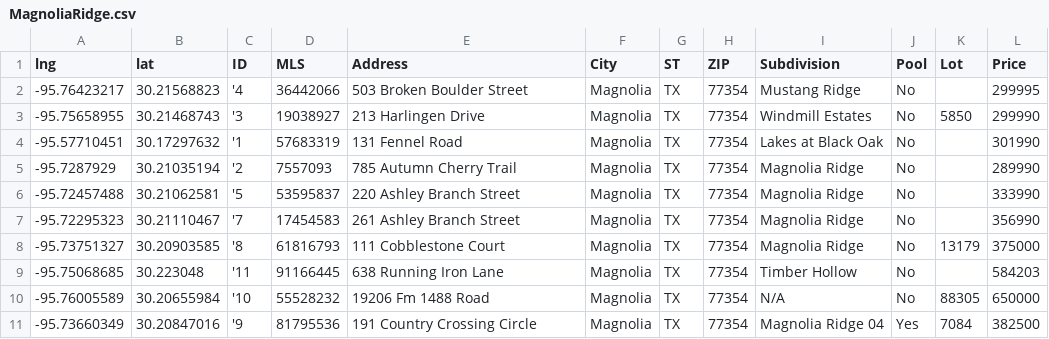
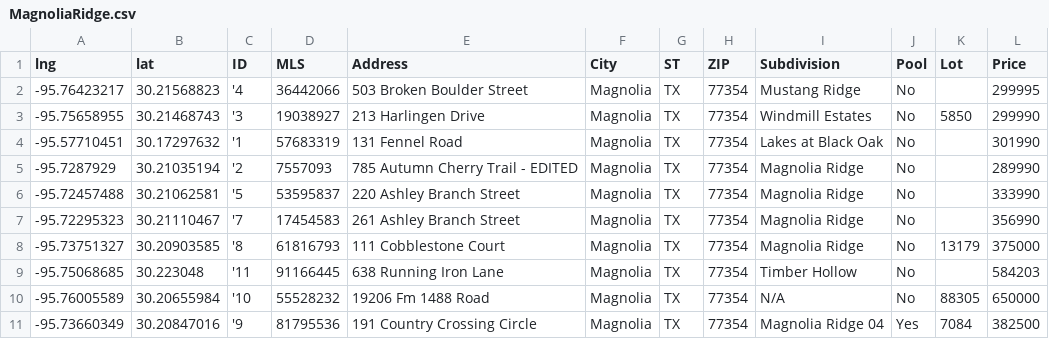
Before and after one commit to jefefennell/csv, a CSV file: MagnoliaRidge.csv, drawn as a sheet.

Commit message:
Edit address for property in MagnoliaRidge.csv
Updated the address for the property at 785 Autumn Cherry Trail.

```diff
--- a/MagnoliaRidge.csv
+++ b/MagnoliaRidge.csv
@@ -4,3 +4,3 @@ lng,lat,ID,MLS,Address,City,ST,ZIP,Subdivision,Pool,Lot,Price
 -95.57710451,30.17297632,'1,57683319,131 Fennel Road,Magnolia,TX,77354,Lakes at Black Oak,No,,301990
--95.7287929,30.21035194,'2,7557093,785 Autumn Cherry Trail,Magnolia,TX,77354,Magnolia Ridge,No,,289990
+-95.7287929,30.21035194,'2,7557093,785 Autumn Cherry Trail - EDITED,Magnolia,TX,77354,Magnolia Ridge,No,,289990
 -95.72457488,30.21062581,'5,53595837,220 Ashley Branch Street,Magnolia,TX,77354,Magnolia Ridge,No,,333990
```
